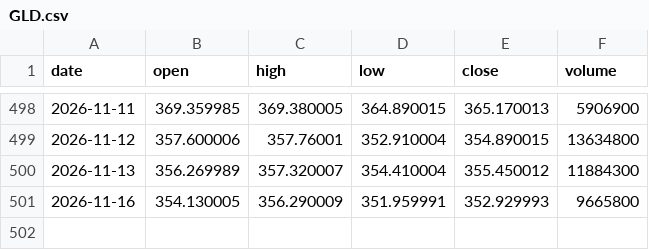
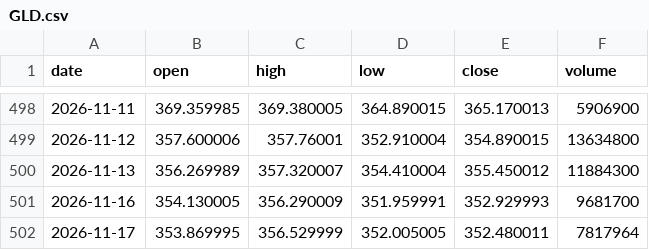
Before and after one commit to YeatIvo/TEST, a CSV file: trading-bot/data/live/GLD.csv, drawn as a sheet; only a part is shown, gaps mark what is left out.

```diff
--- a/trading-bot/data/live/GLD.csv
+++ b/trading-bot/data/live/GLD.csv
@@ -500,2 +500,3 @@ date,open,high,low,close,volume
 2026-11-13,356.269989,357.320007,354.410004,355.450012,11884300
-2026-11-16,354.130005,356.290009,351.959991,352.929993,9665800
+2026-11-16,354.130005,356.290009,351.959991,352.929993,9681700
+2026-11-17,353.869995,356.529999,352.005005,352.480011,7817964
```
Also changed, not shown: trading-bot/data/live/QQQ.csv, trading-bot/data/live/SPY.csv, 12 other files.
